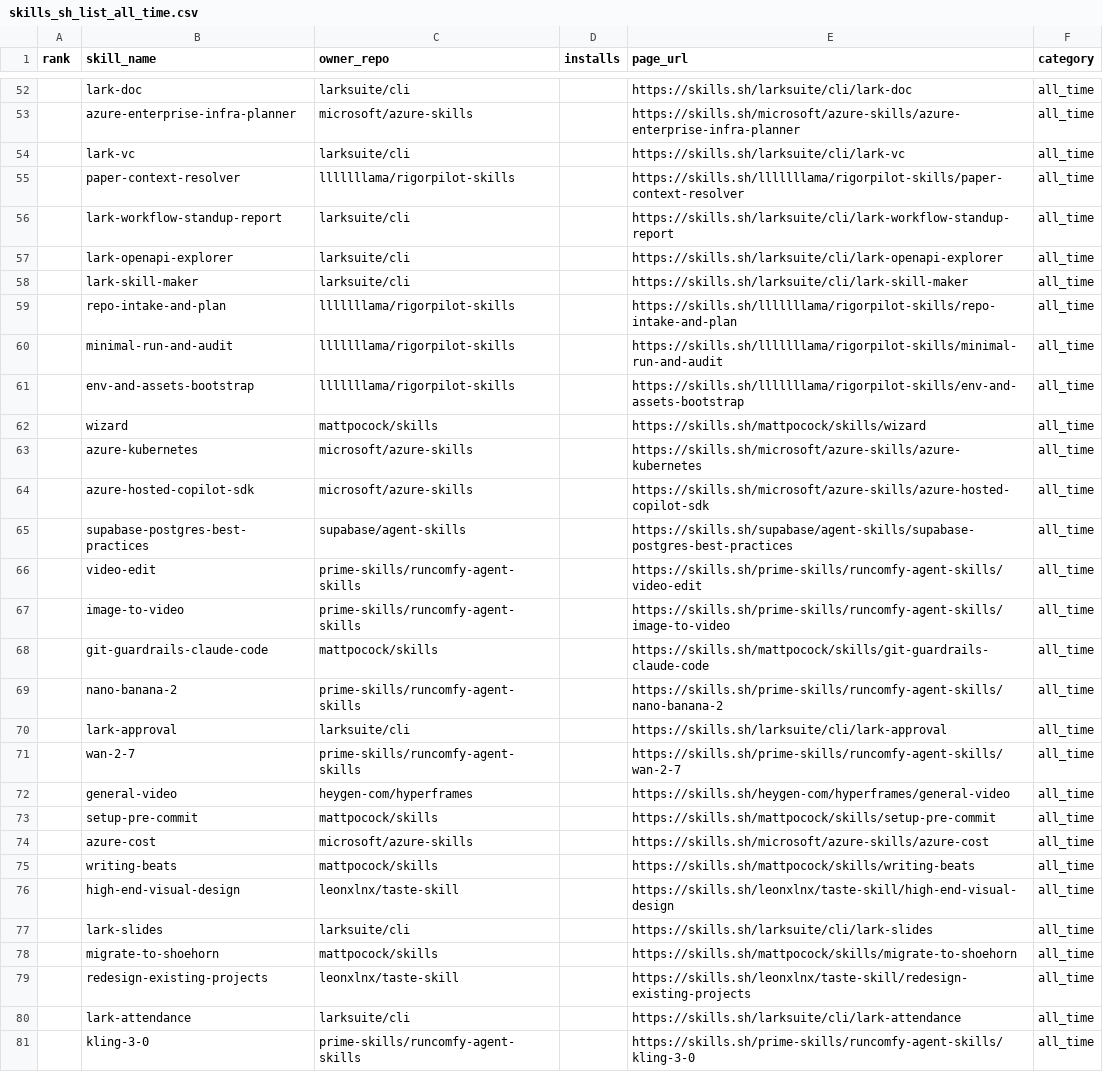
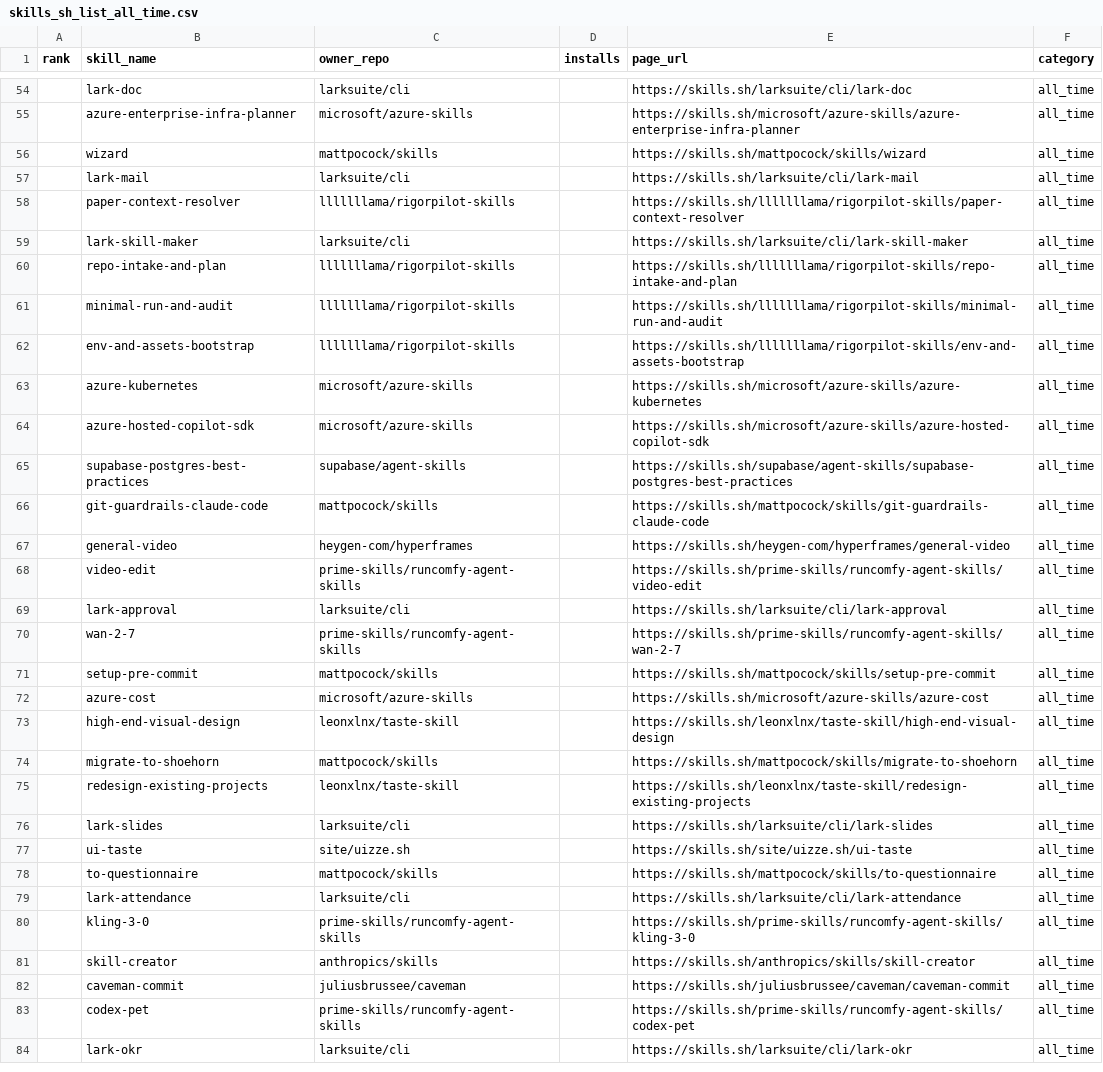
Before and after one commit to biyan113/skills.sh, a CSV file: skills_sh_list_all_time.csv, drawn as a sheet; only a part is shown, gaps mark what is left out; the shorter side is filled out with more unchanged rows; the diff covers the shown part only.

```diff
--- a/skills_sh_list_all_time.csv
+++ b/skills_sh_list_all_time.csv
@@ -53,6 +55,5 @@ rank,skill_name,owner_repo,installs,page_url,category
 ,azure-enterprise-infra-planner,microsoft/azure-skills,,https://skills.sh/microsoft/azure-skills/azure-enterprise-infra-planner,all_time
-,lark-vc,larksuite/cli,,https://skills.sh/larksuite/cli/lark-vc,all_time
+,wizard,mattpocock/skills,,https://skills.sh/mattpocock/skills/wizard,all_time
+,lark-mail,larksuite/cli,,https://skills.sh/larksuite/cli/lark-mail,all_time
 ,paper-context-resolver,lllllllama/rigorpilot-skills,,https://skills.sh/lllllllama/rigorpilot-skills/paper-context-resolver,all_time
-,lark-workflow-standup-report,larksuite/cli,,https://skills.sh/larksuite/cli/lark-workflow-standup-report,all_time
-,lark-openapi-explorer,larksuite/cli,,https://skills.sh/larksuite/cli/lark-openapi-explorer,all_time
 ,lark-skill-maker,larksuite/cli,,https://skills.sh/larksuite/cli/lark-skill-maker,all_time
@@ -61,3 +62,2 @@ rank,skill_name,owner_repo,installs,page_url,category
 ,env-and-assets-bootstrap,lllllllama/rigorpilot-skills,,https://skills.sh/lllllllama/rigorpilot-skills/env-and-assets-bootstrap,all_time
-,wizard,mattpocock/skills,,https://skills.sh/mattpocock/skills/wizard,all_time
 ,azure-kubernetes,microsoft/azure-skills,,https://skills.sh/microsoft/azure-skills/azure-kubernetes,all_time
@@ -65,16 +65,15 @@ rank,skill_name,owner_repo,installs,page_url,category
 ,supabase-postgres-best-practices,supabase/agent-skills,,https://skills.sh/supabase/agent-skills/supabase-postgres-best-practices,all_time
+,git-guardrails-claude-code,mattpocock/skills,,https://skills.sh/mattpocock/skills/git-guardrails-claude-code,all_time
+,general-video,heygen-com/hyperframes,,https://skills.sh/heygen-com/hyperframes/general-video,all_time
 ,video-edit,prime-skills/runcomfy-agent-skills,,https://skills.sh/prime-skills/runcomfy-agent-skills/video-edit,all_time
-,image-to-video,prime-skills/runcomfy-agent-skills,,https://skills.sh/prime-skills/runcomfy-agent-skills/image-to-video,all_time
-,git-guardrails-claude-code,mattpocock/skills,,https://skills.sh/mattpocock/skills/git-guardrails-claude-code,all_time
-,nano-banana-2,prime-skills/runcomfy-agent-skills,,https://skills.sh/prime-skills/runcomfy-agent-skills/nano-banana-2,all_time
 ,lark-approval,larksuite/cli,,https://skills.sh/larksuite/cli/lark-approval,all_time
 ,wan-2-7,prime-skills/runcomfy-agent-skills,,https://skills.sh/prime-skills/runcomfy-agent-skills/wan-2-7,all_time
-,general-video,heygen-com/hyperframes,,https://skills.sh/heygen-com/hyperframes/general-video,all_time
 ,setup-pre-commit,mattpocock/skills,,https://skills.sh/mattpocock/skills/setup-pre-commit,all_time
 ,azure-cost,microsoft/azure-skills,,https://skills.sh/microsoft/azure-skills/azure-cost,all_time
-,writing-beats,mattpocock/skills,,https://skills.sh/mattpocock/skills/writing-beats,all_time
 ,high-end-visual-design,leonxlnx/taste-skill,,https://skills.sh/leonxlnx/taste-skill/high-end-visual-design,all_time
-,lark-slides,larksuite/cli,,https://skills.sh/larksuite/cli/lark-slides,all_time
 ,migrate-to-shoehorn,mattpocock/skills,,https://skills.sh/mattpocock/skills/migrate-to-shoehorn,all_time
 ,redesign-existing-projects,leonxlnx/taste-skill,,https://skills.sh/leonxlnx/taste-skill/redesign-existing-projects,all_time
+,lark-slides,larksuite/cli,,https://skills.sh/larksuite/cli/lark-slides,all_time
+,ui-taste,site/uizze.sh,,https://skills.sh/site/uizze.sh/ui-taste,all_time
+,to-questionnaire,mattpocock/skills,,https://skills.sh/mattpocock/skills/to-questionnaire,all_time
 ,lark-attendance,larksuite/cli,,https://skills.sh/larksuite/cli/lark-attendance,all_time
```
Also changed, not shown: 12 added rows, 8 removed rows, 28 moved rows and 2 edited cells elsewhere in this file, skills_sh_list_hot.csv, skills_sh_list_trending.csv, 3 other files.
